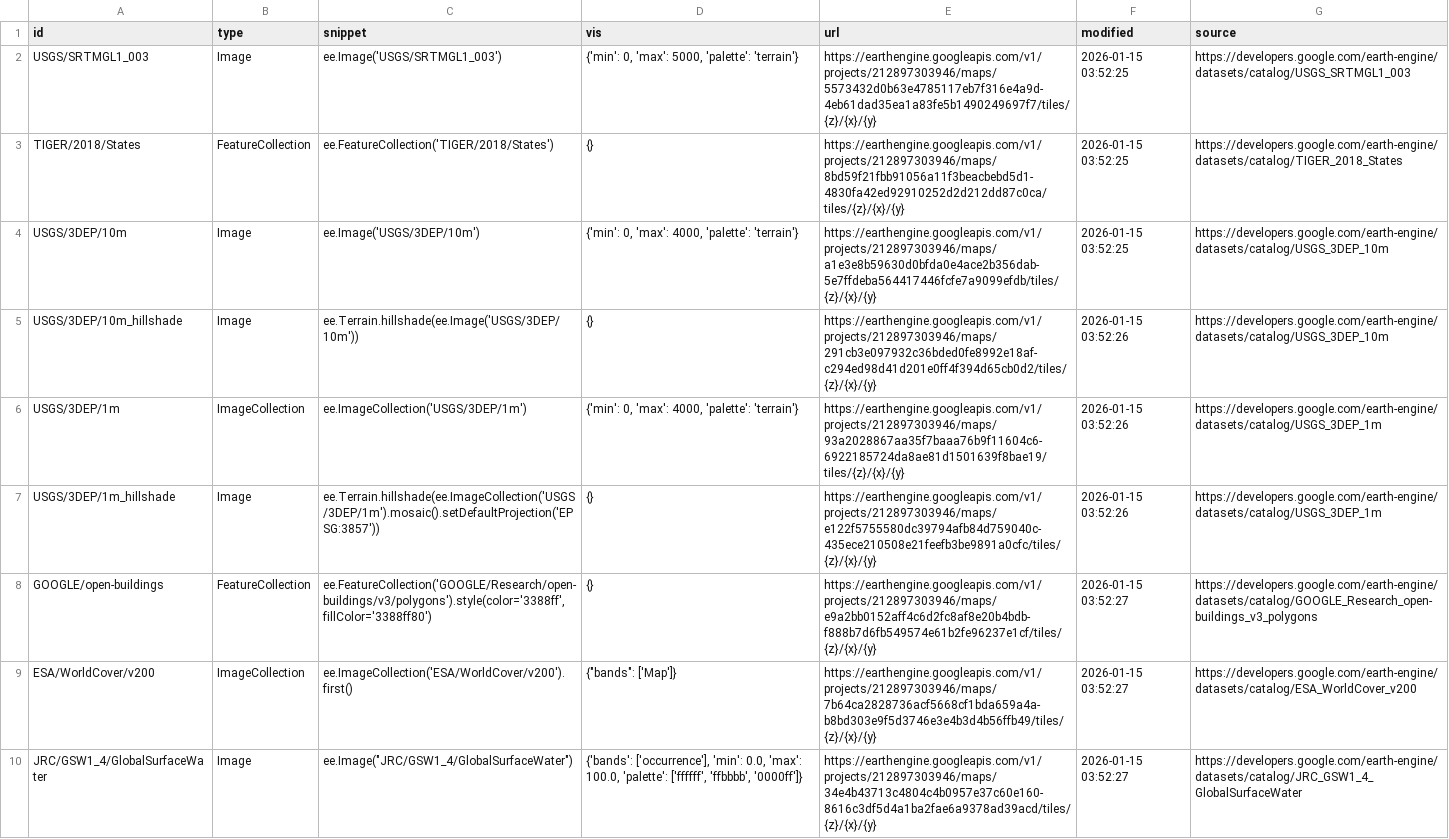
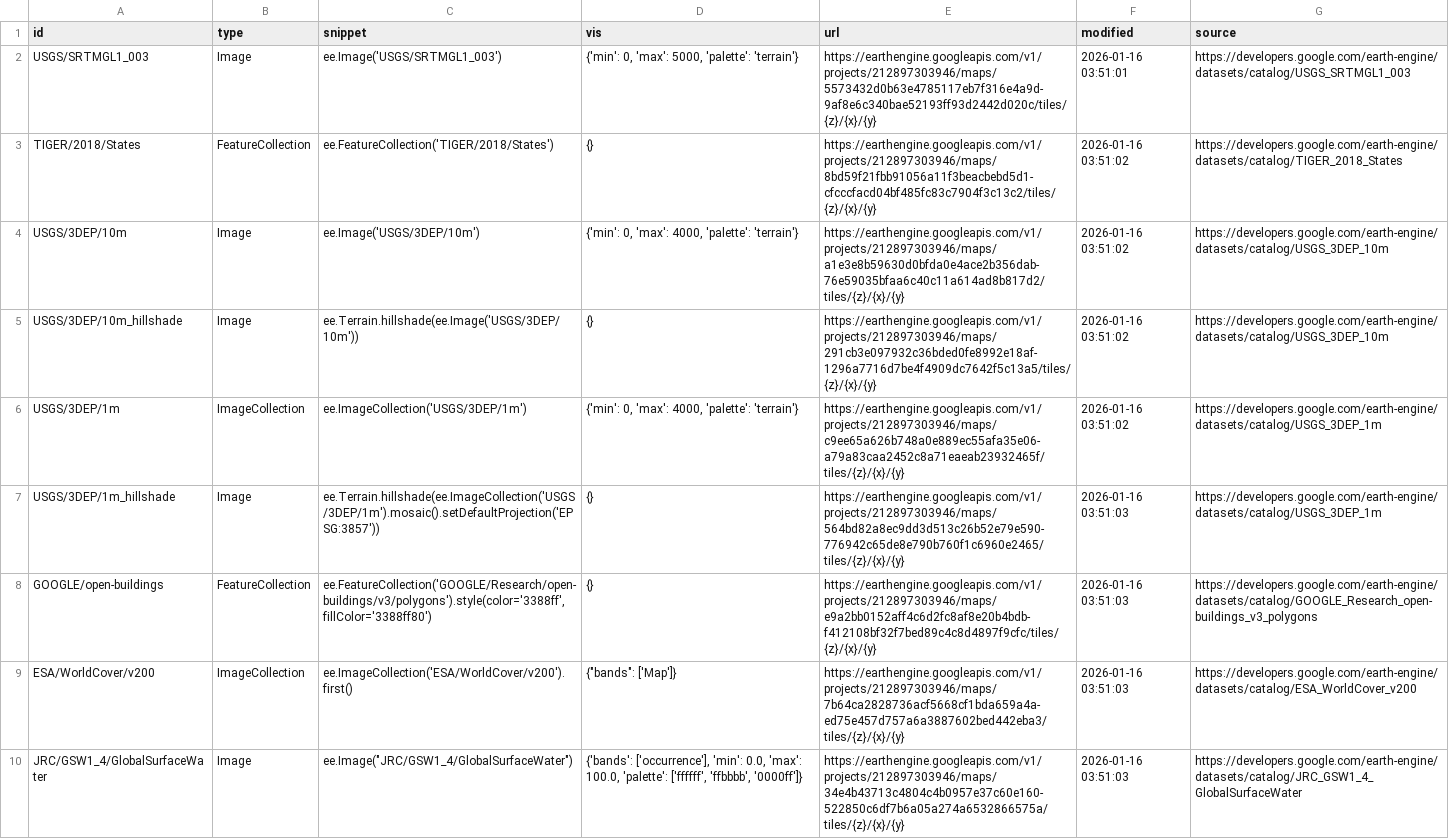
Before and after one commit to opengeos/ee-tile-layers, a TSV file: datasets.tsv, drawn as a sheet; the diff names each change by its address in the sheet, - before the commit and + after, or states it on an @@ line.

```diff
--- a/datasets.tsv
+++ b/datasets.tsv
-E2 (url): https://earthengine.googleapis.com/v1/projects/212897303946/maps/5573432d0b63e4785117eb7f316e4a9d-4eb61dad35ea1a83fe5b1490249697f7/tiles/{z}/{x}/{y}
+E2 (url): https://earthengine.googleapis.com/v1/projects/212897303946/maps/5573432d0b63e4785117eb7f316e4a9d-9af8e6c340bae52193ff93d2442d020c/tiles/{z}/{x}/{y}
-F2 (modified): 2026-01-15 03:52:25
+F2 (modified): 2026-01-16 03:51:01
-E3 (url): https://earthengine.googleapis.com/v1/projects/212897303946/maps/8bd59f21fbb91056a11f3beacbebd5d1-4830fa42ed92910252d2d212dd87c0ca/tiles/{z}/{x}/{y}
+E3 (url): https://earthengine.googleapis.com/v1/projects/212897303946/maps/8bd59f21fbb91056a11f3beacbebd5d1-cfcccfacd04bf485fc83c7904f3c13c2/tiles/{z}/{x}/{y}
-F3:F4 (modified): 2026-01-15 03:52:25
+F3:F4 (modified): 2026-01-16 03:51:02
-E4 (url): https://earthengine.googleapis.com/v1/projects/212897303946/maps/a1e3e8b59630d0bfda0e4ace2b356dab-5e7ffdeba564417446fcfe7a9099efdb/tiles/{z}/{x}/{y}
+E4 (url): https://earthengine.googleapis.com/v1/projects/212897303946/maps/a1e3e8b59630d0bfda0e4ace2b356dab-76e59035bfaa6c40c11a614ad8b817d2/tiles/{z}/{x}/{y}
-E5 (url): https://earthengine.googleapis.com/v1/projects/212897303946/maps/291cb3e097932c36bded0fe8992e18af-c294ed98d41d201e0ff4f394d65cb0d2/tiles/{z}/{x}/{y}
+E5 (url): https://earthengine.googleapis.com/v1/projects/212897303946/maps/291cb3e097932c36bded0fe8992e18af-1296a7716d7be4f4909dc7642f5c13a5/tiles/{z}/{x}/{y}
-F5:F6 (modified): 2026-01-15 03:52:26
+F5:F6 (modified): 2026-01-16 03:51:02
-E6 (url): https://earthengine.googleapis.com/v1/projects/212897303946/maps/93a2028867aa35f7baaa76b9f11604c6-6922185724da8ae81d1501639f8bae19/tiles/{z}/{x}/{y}
+E6 (url): https://earthengine.googleapis.com/v1/projects/212897303946/maps/c9ee65a626b748a0e889ec55afa35e06-a79a83caa2452c8a71eaeab23932465f/tiles/{z}/{x}/{y}
-E7 (url): https://earthengine.googleapis.com/v1/projects/212897303946/maps/e122f5755580dc39794afb84d759040c-435ece210508e21feefb3be9891a0cfc/tiles/{z}/{x}/{y}
+E7 (url): https://earthengine.googleapis.com/v1/projects/212897303946/maps/564bd82a8ec9dd3d513c26b52e79e590-776942c65de8e790b760f1c6960e2465/tiles/{z}/{x}/{y}
-F7 (modified): 2026-01-15 03:52:26
+F7 (modified): 2026-01-16 03:51:03
-E8 (url): https://earthengine.googleapis.com/v1/projects/212897303946/maps/e9a2bb0152aff4c6d2fc8af8e20b4bdb-f888b7d6fb549574e61b2fe96237e1cf/tiles/{z}/{x}/{y}
+E8 (url): https://earthengine.googleapis.com/v1/projects/212897303946/maps/e9a2bb0152aff4c6d2fc8af8e20b4bdb-f412108bf32f7bed89c4c8d4897f9cfc/tiles/{z}/{x}/{y}
-F8:F10 (modified): 2026-01-15 03:52:27
+F8:F10 (modified): 2026-01-16 03:51:03
-E9 (url): https://earthengine.googleapis.com/v1/projects/212897303946/maps/7b64ca2828736acf5668cf1bda659a4a-b8bd303e9f5d3746e3e4b3d4b56ffb49/tiles/{z}/{x}/{y}
+E9 (url): https://earthengine.googleapis.com/v1/projects/212897303946/maps/7b64ca2828736acf5668cf1bda659a4a-ed75e457d757a6a3887602bed442eba3/tiles/{z}/{x}/{y}
-E10 (url): https://earthengine.googleapis.com/v1/projects/212897303946/maps/34e4b43713c4804c4b0957e37c60e160-8616c3df5d4a1ba2fae6a9378ad39acd/tiles/{z}/{x}/{y}
+E10 (url): https://earthengine.googleapis.com/v1/projects/212897303946/maps/34e4b43713c4804c4b0957e37c60e160-522850c6df7b6a05a274a6532866575a/tiles/{z}/{x}/{y}
```
